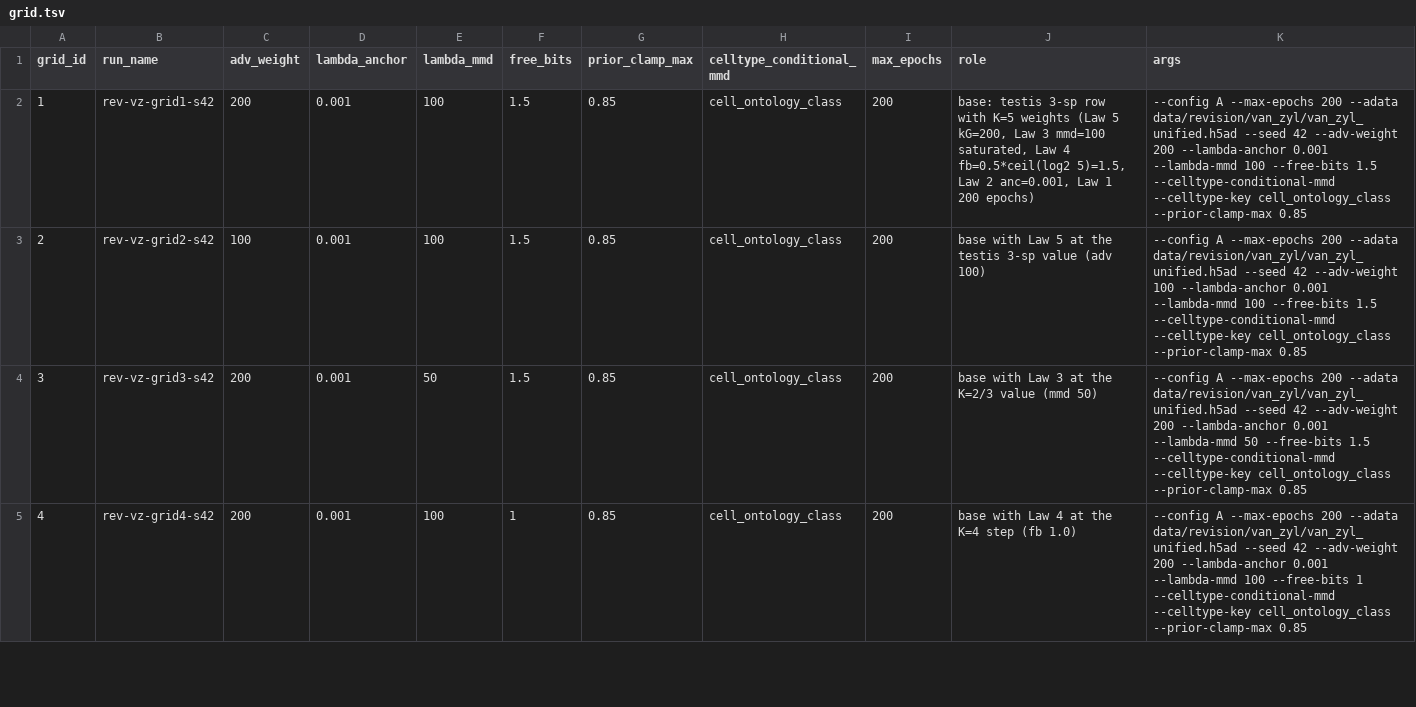
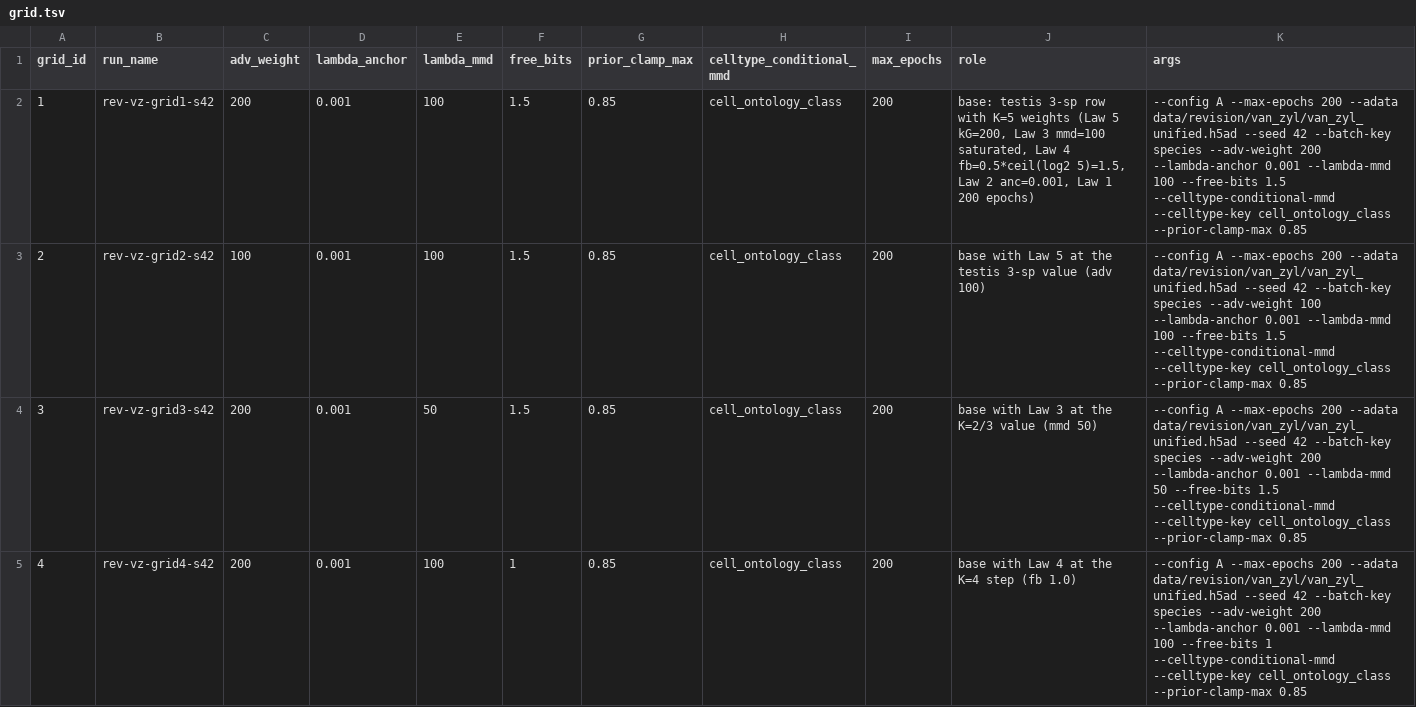
Before and after one commit to theislab/chimera, a TSV file: revision/tasks/T11_2_recipe/grid.tsv, drawn as a sheet; only a part is shown; the diff covers the shown part only.

Commit message:
Van Zyl grid: train with batch_key = species, as in all canonical recipes (multi-batch-per-species fails, iter94)

```diff
--- a/revision/tasks/T11_2_recipe/grid.tsv
+++ b/revision/tasks/T11_2_recipe/grid.tsv
@@ -1,5 +1,5 @@
 grid_id	run_name	adv_weight	lambda_anchor	lambda_mmd	free_bits	prior_clamp_max	celltype_conditional_mmd	max_epochs	role	args
-1	rev-vz-grid1-s42	200	0.001	100	1.5	0.85	cell_ontology_class	200	base: testis 3-sp row with K=5 weights (Law 5 kG=200, Law 3 mmd=100 saturated, Law 4 fb=0.5*ceil(log2 5)=1.5, Law 2 anc=0.001, Law 1 200 epochs)	--config A --max-epochs 200 --adata data/revision/van_zyl/van_zyl_unified.h5ad --seed 42 --adv-weight 200 --lambda-anchor 0.001 --lambda-mmd 100 --free-bits 1.5 --celltype-conditional-mmd --celltype-key cell_ontology_class --prior-clamp-max 0.85
-2	rev-vz-grid2-s42	100	0.001	100	1.5	0.85	cell_ontology_class	200	base with Law 5 at the testis 3-sp value (adv 100)	--config A --max-epochs 200 --adata data/revision/van_zyl/van_zyl_unified.h5ad --seed 42 --adv-weight 100 --lambda-anchor 0.001 --lambda-mmd 100 --free-bits 1.5 --celltype-conditional-mmd --celltype-key cell_ontology_class --prior-clamp-max 0.85
-3	rev-vz-grid3-s42	200	0.001	50	1.5	0.85	cell_ontology_class	200	base with Law 3 at the K=2/3 value (mmd 50)	--config A --max-epochs 200 --adata data/revision/van_zyl/van_zyl_unified.h5ad --seed 42 --adv-weight 200 --lambda-anchor 0.001 --lambda-mmd 50 --free-bits 1.5 --celltype-conditional-mmd --celltype-key cell_ontology_class --prior-clamp-max 0.85
-4	rev-vz-grid4-s42	200	0.001	100	1	0.85	cell_ontology_class	200	base with Law 4 at the K=4 step (fb 1.0)	--config A --max-epochs 200 --adata data/revision/van_zyl/van_zyl_unified.h5ad --seed 42 --adv-weight 200 --lambda-anchor 0.001 --lambda-mmd 100 --free-bits 1 --celltype-conditional-mmd --celltype-key cell_ontology_class --prior-clamp-max 0.85
+1	rev-vz-grid1-s42	200	0.001	100	1.5	0.85	cell_ontology_class	200	base: testis 3-sp row with K=5 weights (Law 5 kG=200, Law 3 mmd=100 saturated, Law 4 fb=0.5*ceil(log2 5)=1.5, Law 2 anc=0.001, Law 1 200 epochs)	--config A --max-epochs 200 --adata data/revision/van_zyl/van_zyl_unified.h5ad --seed 42 --batch-key species --adv-weight 200 --lambda-anchor 0.001 --lambda-mmd 100 --free-bits 1.5 --celltype-conditional-mmd --celltype-key cell_ontology_class --prior-clamp-max 0.85
+2	rev-vz-grid2-s42	100	0.001	100	1.5	0.85	cell_ontology_class	200	base with Law 5 at the testis 3-sp value (adv 100)	--config A --max-epochs 200 --adata data/revision/van_zyl/van_zyl_unified.h5ad --seed 42 --batch-key species --adv-weight 100 --lambda-anchor 0.001 --lambda-mmd 100 --free-bits 1.5 --celltype-conditional-mmd --celltype-key cell_ontology_class --prior-clamp-max 0.85
+3	rev-vz-grid3-s42	200	0.001	50	1.5	0.85	cell_ontology_class	200	base with Law 3 at the K=2/3 value (mmd 50)	--config A --max-epochs 200 --adata data/revision/van_zyl/van_zyl_unified.h5ad --seed 42 --batch-key species --adv-weight 200 --lambda-anchor 0.001 --lambda-mmd 50 --free-bits 1.5 --celltype-conditional-mmd --celltype-key cell_ontology_class --prior-clamp-max 0.85
+4	rev-vz-grid4-s42	200	0.001	100	1	0.85	cell_ontology_class	200	base with Law 4 at the K=4 step (fb 1.0)	--config A --max-epochs 200 --adata data/revision/van_zyl/van_zyl_unified.h5ad --seed 42 --batch-key species --adv-weight 200 --lambda-anchor 0.001 --lambda-mmd 100 --free-bits 1 --celltype-conditional-mmd --celltype-key cell_ontology_class --prior-clamp-max 0.85
```
Also changed, not shown: 3 edited cells elsewhere in this file, revision/tasks/T11_2_recipe/manifest.tsv, 1 other file.
